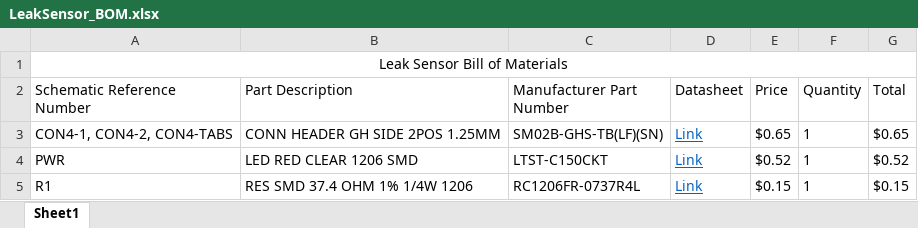
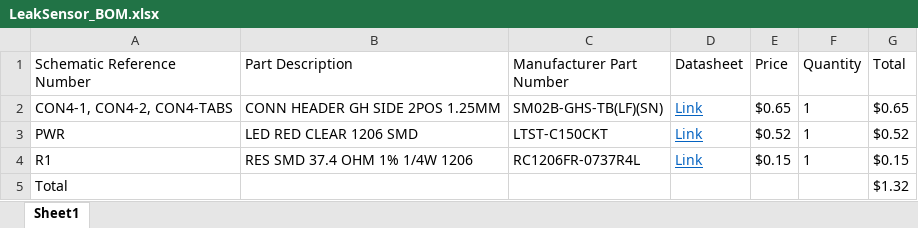
Before and after one commit to arvpUofA/au_hardware, an Excel workbook: leak_sensor/LeakSensor_BOM.xlsx, sheet Sheet1, drawn as a sheet; values as stored, in another font and other column widths than the file's, no borders; table styles not drawn; removed rows and columns are numbered as before the commit, all else as after; the diff names each change by its address in the sheet, - before the commit and + after, or states it on an @@ line.

```diff
--- a/leak_sensor/LeakSensor_BOM.xlsx (sheet Sheet1)
+++ b/leak_sensor/LeakSensor_BOM.xlsx (sheet Sheet1)
-row 1: Leak Sensor Bill of Materials
+row 5: Total |  |  |  |  |  | $1.32
```
Also changed, not shown: 1 other file.
